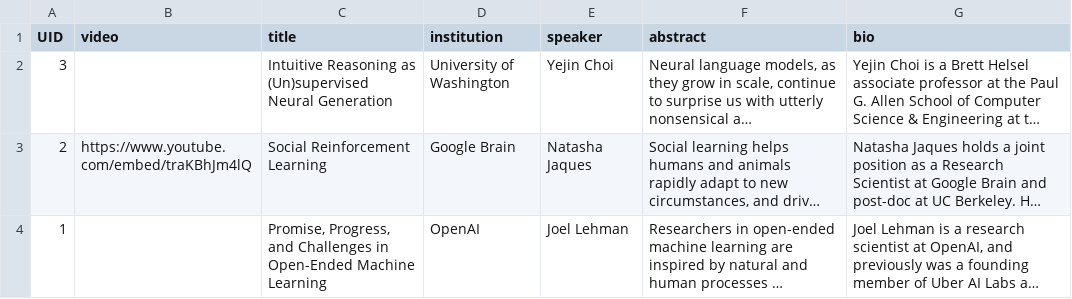
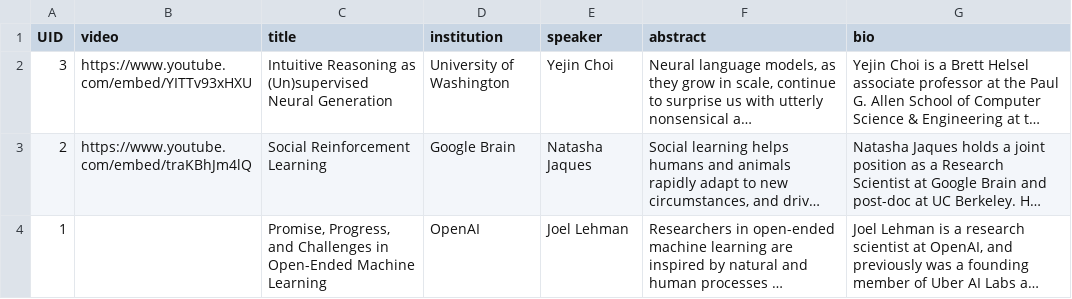
Before and after one commit to ucl-dark/ucl-dark.github.io, a CSV file: sitedata/speakers.csv, drawn as a sheet; long unchanged cells end in …; the diff names each change by its address in the sheet, - before the commit and + after, or states it on an @@ line.

Commit message:
update speakers

```diff
--- a/sitedata/speakers.csv
+++ b/sitedata/speakers.csv
-B2 (video): (empty)
+B2 (video): https://www.youtube.com/embed/YITTv93xHXU
```
Also changed, not shown: 1 other file.
